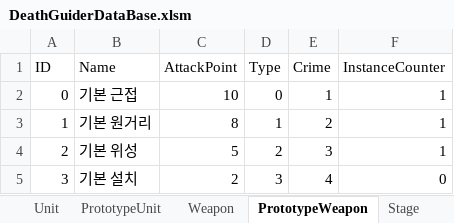
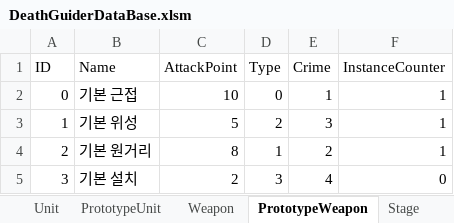
Before and after one commit to vliza321/DeathGuider, an Excel workbook: Assets/Resources/DeathGuiderDataBase.xlsm, sheet PrototypeWeapon, drawn as a sheet; values as stored, in another font and other column widths than the file's, no borders; the diff names each change by its address in the sheet, - before the commit and + after, or states it on an @@ line.

```diff
--- a/Assets/Resources/DeathGuiderDataBase.xlsm (sheet PrototypeWeapon)
+++ b/Assets/Resources/DeathGuiderDataBase.xlsm (sheet PrototypeWeapon)
-B3 (Name): 기본 원거리
+B3 (Name): 기본 위성
-C3 (AttackPoint): 8
+C3 (AttackPoint): 5
-D3 (Type): 1
+D3 (Type): 2
-E3 (Crime): 2
+E3 (Crime): 3
-B4 (Name): 기본 위성
+B4 (Name): 기본 원거리
-C4 (AttackPoint): 5
+C4 (AttackPoint): 8
-D4 (Type): 2
+D4 (Type): 1
-E4 (Crime): 3
+E4 (Crime): 2
```
Also changed, not shown: sheet Monster, sheet Weapon, sheet Appear, 34 other files.
